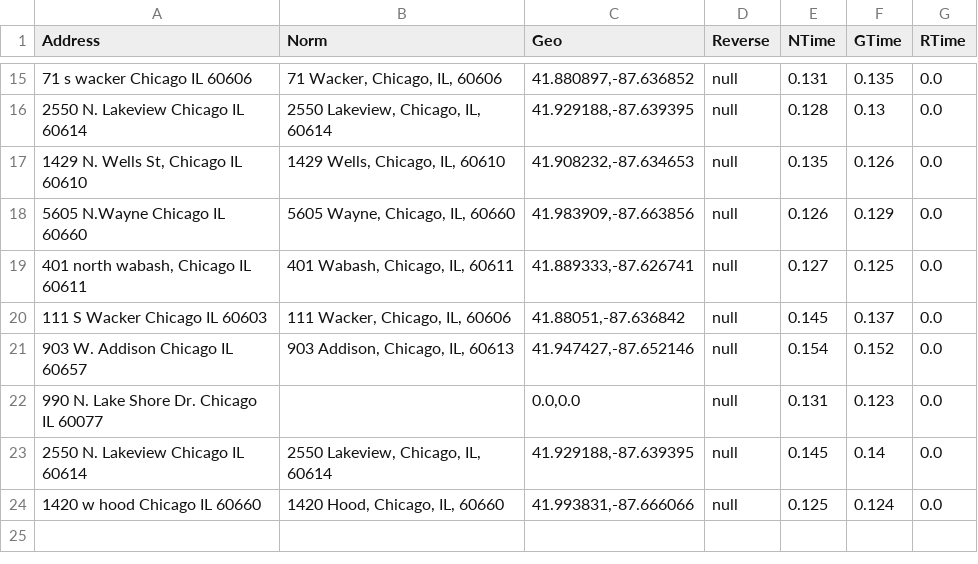
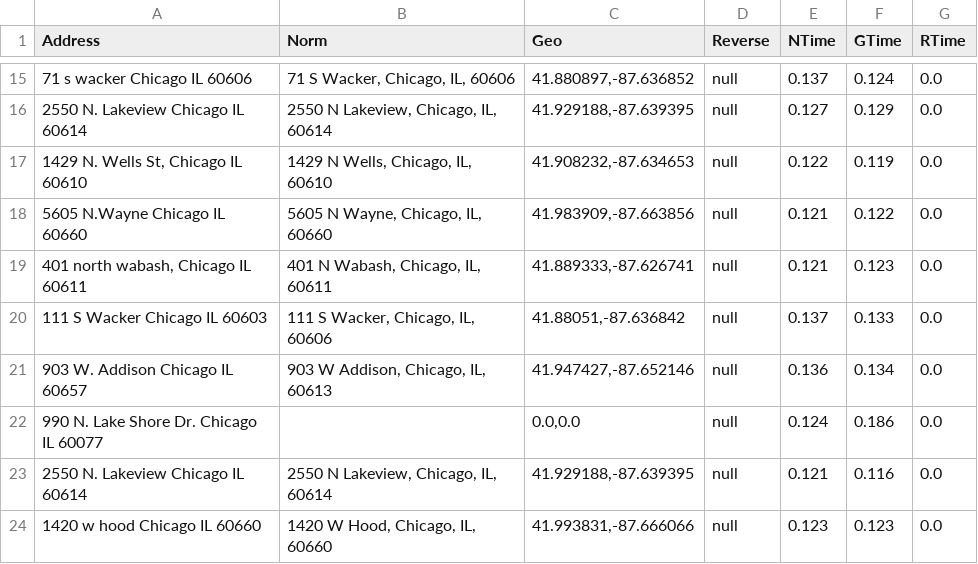
Before and after one commit to sapanda/geocoding-research, a CSV file: results/GeocoderUS.csv, drawn as a sheet; only a part is shown, gaps mark what is left out; the diff covers the shown part only.

```diff
--- a/results/GeocoderUS.csv
+++ b/results/GeocoderUS.csv
@@ -15,10 +15,10 @@ Address, Norm, Geo, Reverse, NTime, GTime, RTime
-"71 s wacker Chicago IL 60606","71 Wacker, Chicago, IL, 60606","41.880897,-87.636852","null","0.131","0.135","0.0"
-"2550 N. Lakeview Chicago IL 60614","2550 Lakeview, Chicago, IL, 60614","41.929188,-87.639395","null","0.128","0.13","0.0"
-"1429 N. Wells St, Chicago IL 60610","1429 Wells, Chicago, IL, 60610","41.908232,-87.634653","null","0.135","0.126","0.0"
-"5605 N.Wayne Chicago IL 60660","5605 Wayne, Chicago, IL, 60660","41.983909,-87.663856","null","0.126","0.129","0.0"
-"401 north wabash, Chicago IL 60611","401 Wabash, Chicago, IL, 60611","41.889333,-87.626741","null","0.127","0.125","0.0"
-"111 S Wacker Chicago IL 60603","111 Wacker, Chicago, IL, 60606","41.88051,-87.636842","null","0.145","0.137","0.0"
-"903 W. Addison Chicago IL 60657","903 Addison, Chicago, IL, 60613","41.947427,-87.652146","null","0.154","0.152","0.0"
-"990 N. Lake Shore Dr. Chicago IL 60077","","0.0,0.0","null","0.131","0.123","0.0"
-"2550 N. Lakeview Chicago IL 60614","2550 Lakeview, Chicago, IL, 60614","41.929188,-87.639395","null","0.145","0.14","0.0"
-"1420 w hood Chicago IL 60660","1420 Hood, Chicago, IL, 60660","41.993831,-87.666066","null","0.125","0.124","0.0"
+"71 s wacker Chicago IL 60606","71 S Wacker, Chicago, IL, 60606","41.880897,-87.636852","null","0.137","0.124","0.0"
+"2550 N. Lakeview Chicago IL 60614","2550 N Lakeview, Chicago, IL, 60614","41.929188,-87.639395","null","0.127","0.129","0.0"
+"1429 N. Wells St, Chicago IL 60610","1429 N Wells, Chicago, IL, 60610","41.908232,-87.634653","null","0.122","0.119","0.0"
+"5605 N.Wayne Chicago IL 60660","5605 N Wayne, Chicago, IL, 60660","41.983909,-87.663856","null","0.121","0.122","0.0"
+"401 north wabash, Chicago IL 60611","401 N Wabash, Chicago, IL, 60611","41.889333,-87.626741","null","0.121","0.123","0.0"
+"111 S Wacker Chicago IL 60603","111 S Wacker, Chicago, IL, 60606","41.88051,-87.636842","null","0.137","0.133","0.0"
+"903 W. Addison Chicago IL 60657","903 W Addison, Chicago, IL, 60613","41.947427,-87.652146","null","0.136","0.134","0.0"
+"990 N. Lake Shore Dr. Chicago IL 60077","","0.0,0.0","null","0.124","0.186","0.0"
+"2550 N. Lakeview Chicago IL 60614","2550 N Lakeview, Chicago, IL, 60614","41.929188,-87.639395","null","0.121","0.116","0.0"
+"1420 w hood Chicago IL 60660","1420 W Hood, Chicago, IL, 60660","41.993831,-87.666066","null","0.123","0.123","0.0"
```
Also changed, not shown: 31 edited cells elsewhere in this file, results/OpenCageGeocoder.csv, 10 other files.
